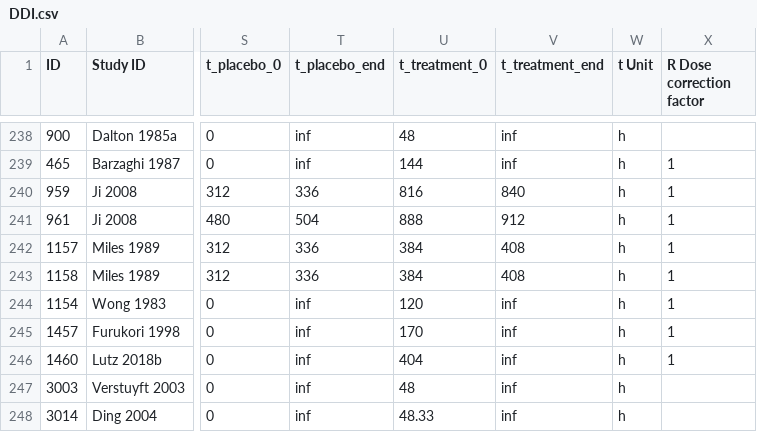
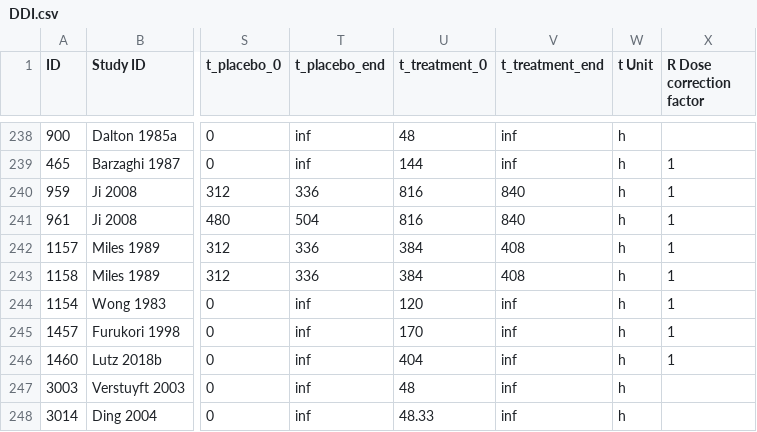
Before and after one commit to nina-nauwelaerts/Database-for-observed-data, a CSV file: DDI.csv, drawn as a sheet; only a part is shown, gaps mark what is left out; the diff names each change by its address in the sheet, - before the commit and + after, or states it on an @@ line.

```diff
--- a/DDI.csv
+++ b/DDI.csv
-U241 (t_treatment_0): 888
+U241 (t_treatment_0): 816
-V241 (t_treatment_end): 912
+V241 (t_treatment_end): 840
```
Also changed, not shown: 1 other file.
